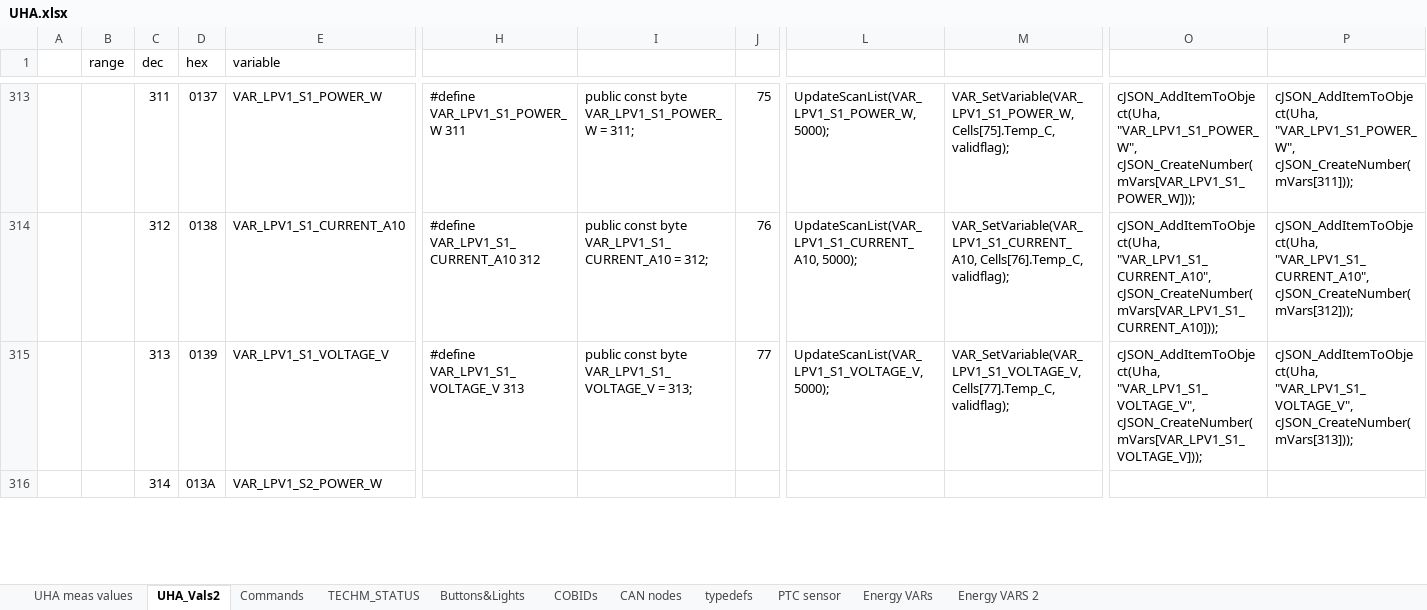
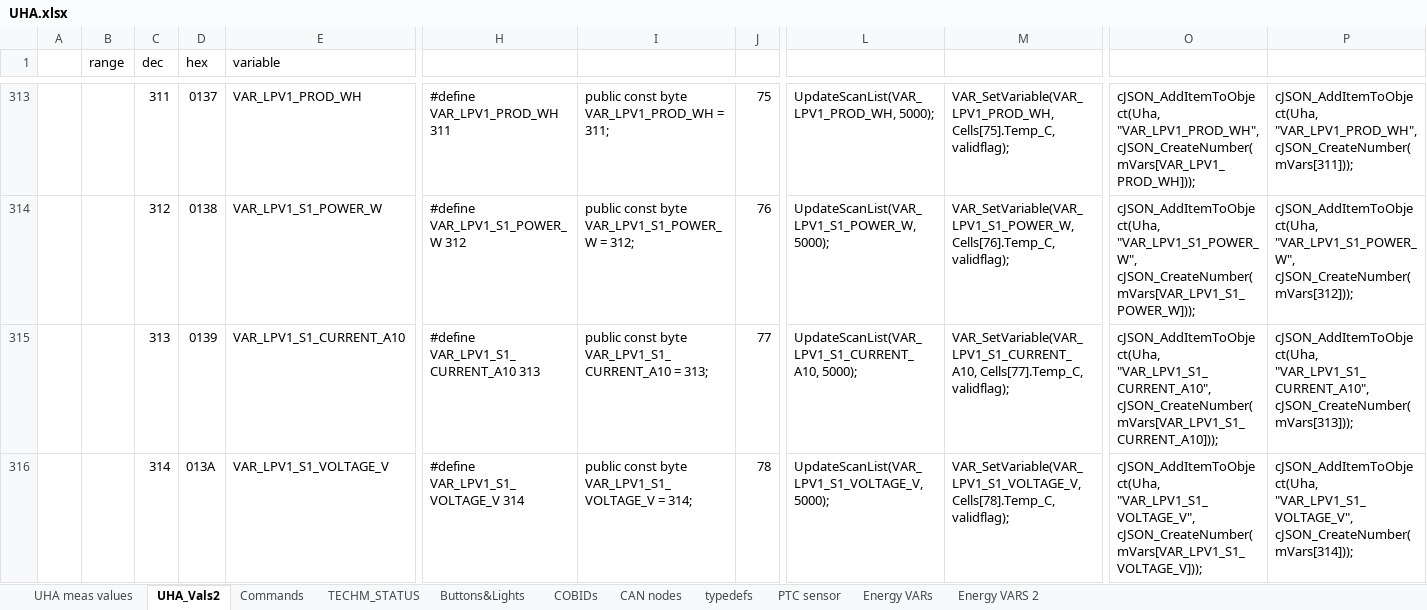
Before and after one commit to martinkresta/UHA_COMMON, an Excel workbook: UHA.xlsx, sheet UHA_Vals2, drawn as a sheet; only a part is shown, gaps mark what is left out; values as stored, in another font and other column widths than the file's, no cell formats; the diff covers the shown part only; the diff names each change by its address in the sheet, - before the commit and + after, or states it on an @@ line.

```diff
--- a/UHA.xlsx (sheet UHA_Vals2)
+++ b/UHA.xlsx (sheet UHA_Vals2)
-E313 (variable): VAR_LPV1_S1_POWER_W
+E313 (variable): VAR_LPV1_PROD_WH
-H313: #define VAR_LPV1_S1_POWER_W 311
+H313: #define VAR_LPV1_PROD_WH 311
-I313: public const byte VAR_LPV1_S1_POWER_W = 311;
+I313: public const byte VAR_LPV1_PROD_WH = 311;
-L313: UpdateScanList(VAR_LPV1_S1_POWER_W, 5000);
+L313: UpdateScanList(VAR_LPV1_PROD_WH, 5000);
-M313: VAR_SetVariable(VAR_LPV1_S1_POWER_W, Cells[75].Temp_C, validflag);
+M313: VAR_SetVariable(VAR_LPV1_PROD_WH, Cells[75].Temp_C, validflag);
-O313: cJSON_AddItemToObject(Uha, "VAR_LPV1_S1_POWER_W", cJSON_CreateNumber(mVars[VAR_LPV1_S1_POWER_W]));
+O313: cJSON_AddItemToObject(Uha, "VAR_LPV1_PROD_WH", cJSON_CreateNumber(mVars[VAR_LPV1_PROD_WH]));
-P313: cJSON_AddItemToObject(Uha, "VAR_LPV1_S1_POWER_W", cJSON_CreateNumber(mVars[311]));
+P313: cJSON_AddItemToObject(Uha, "VAR_LPV1_PROD_WH", cJSON_CreateNumber(mVars[311]));
-E314 (variable): VAR_LPV1_S1_CURRENT_A10
+E314 (variable): VAR_LPV1_S1_POWER_W
-H314: #define VAR_LPV1_S1_CURRENT_A10 312
+H314: #define VAR_LPV1_S1_POWER_W 312
-I314: …const byte VAR_LPV1_S1_CURRENT_A10 = 312;
+I314: …const byte VAR_LPV1_S1_POWER_W = 312;
-L314: UpdateScanList(VAR_LPV1_S1_CURRENT_A10, 5000);
+L314: UpdateScanList(VAR_LPV1_S1_POWER_W, 5000);
-M314: VAR_SetVariable(VAR_LPV1_S1_CURRENT_A10, Cells[76].Temp_C, validflag);
+M314: VAR_SetVariable(VAR_LPV1_S1_POWER_W, Cells[76].Temp_C, validflag);
-O314: cJSON_AddItemToObject(Uha, "VAR_LPV1_S1_CURRENT_A10", cJSON_CreateNumber(mVars[VAR_LPV1_S1_CURRENT_A10]));
+O314: cJSON_AddItemToObject(Uha, "VAR_LPV1_S1_POWER_W", cJSON_CreateNumber(mVars[VAR_LPV1_S1_POWER_W]));
-P314: cJSON_AddItemToObject(Uha, "VAR_LPV1_S1_CURRENT_A10", cJSON_CreateNumber(mVars[312]));
+P314: cJSON_AddItemToObject(Uha, "VAR_LPV1_S1_POWER_W", cJSON_CreateNumber(mVars[312]));
-E315 (variable): VAR_LPV1_S1_VOLTAGE_V
+E315 (variable): VAR_LPV1_S1_CURRENT_A10
-H315: #define VAR_LPV1_S1_VOLTAGE_V 313
+H315: #define VAR_LPV1_S1_CURRENT_A10 313
-I315: …const byte VAR_LPV1_S1_VOLTAGE_V = 313;
+I315: …const byte VAR_LPV1_S1_CURRENT_A10 = 313;
-L315: UpdateScanList(VAR_LPV1_S1_VOLTAGE_V, 5000);
+L315: UpdateScanList(VAR_LPV1_S1_CURRENT_A10, 5000);
-M315: VAR_SetVariable(VAR_LPV1_S1_VOLTAGE_V, Cells[77].Temp_C, validflag);
+M315: VAR_SetVariable(VAR_LPV1_S1_CURRENT_A10, Cells[77].Temp_C, validflag);
-O315: cJSON_AddItemToObject(Uha, "VAR_LPV1_S1_VOLTAGE_V", cJSON_CreateNumber(mVars[VAR_LPV1_S1_VOLTAGE_V]));
+O315: cJSON_AddItemToObject(Uha, "VAR_LPV1_S1_CURRENT_A10", cJSON_CreateNumber(mVars[VAR_LPV1_S1_CURRENT_A10]));
-P315: cJSON_AddItemToObject(Uha, "VAR_LPV1_S1_VOLTAGE_V", cJSON_CreateNumber(mVars[313]));
+P315: cJSON_AddItemToObject(Uha, "VAR_LPV1_S1_CURRENT_A10", cJSON_CreateNumber(mVars[313]));
-E316 (variable): VAR_LPV1_S2_POWER_W
+E316 (variable): VAR_LPV1_S1_VOLTAGE_V
-H316: (empty)
+H316: #define VAR_LPV1_S1_VOLTAGE_V 314
-I316: (empty)
+I316: public const byte VAR_LPV1_S1_VOLTAGE_V = 314;
-J316: (empty)
+J316: 78
-L316: (empty)
+L316: UpdateScanList(VAR_LPV1_S1_VOLTAGE_V, 5000);
-M316: (empty)
+M316: VAR_SetVariable(VAR_LPV1_S1_VOLTAGE_V, Cells[78].Temp_C, validflag);
-O316: (empty)
+O316: cJSON_AddItemToObject(Uha, "VAR_LPV1_S1_VOLTAGE_V", cJSON_CreateNumber(mVars[VAR_LPV1_S1_VOLTAGE_V]));
-P316: (empty)
+P316: cJSON_AddItemToObject(Uha, "VAR_LPV1_S1_VOLTAGE_V", cJSON_CreateNumber(mVars[314]));
```
Also changed, not shown: 169 edited cells elsewhere in this sheet, sheet Energy VARS 2, cell formats, 3 other files.
